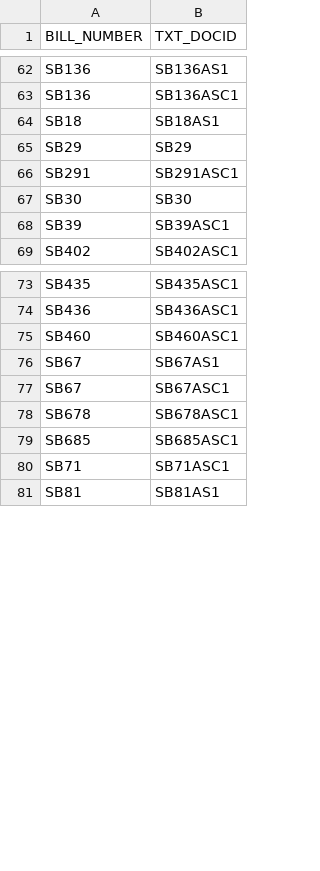
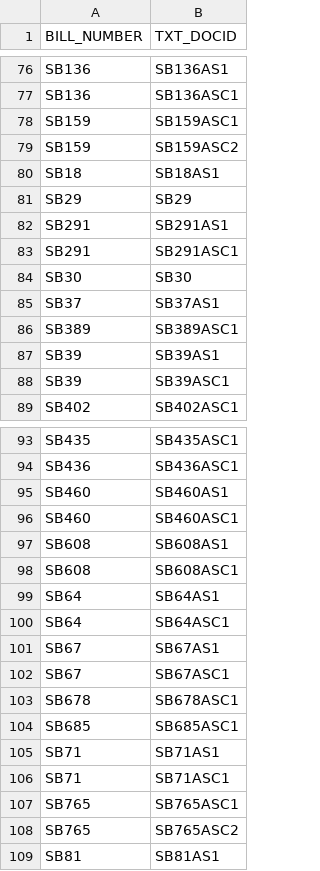
Before and after one commit to kyle-engler/va-legislature-datasette, a CSV file: va_legislature_datasette/lis_data/Amendments.csv, drawn as a sheet; only a part is shown, gaps mark what is left out; the diff covers the shown part only.

```diff
--- a/va_legislature_datasette/lis_data/Amendments.csv
+++ b/va_legislature_datasette/lis_data/Amendments.csv
@@ -63,6 +77,12 @@
 "SB136          ","SB136ASC1           "
+"SB159          ","SB159ASC1           "
+"SB159          ","SB159ASC2           "
 "SB18           ","SB18AS1             "
 "SB29           ","SB29                "
+"SB291          ","SB291AS1            "
 "SB291          ","SB291ASC1           "
 "SB30           ","SB30                "
+"SB37           ","SB37AS1             "
+"SB389          ","SB389ASC1           "
+"SB39           ","SB39AS1             "
 "SB39           ","SB39ASC1            "
@@ -74,3 +94,8 @@
 "SB436          ","SB436ASC1           "
+"SB460          ","SB460AS1            "
 "SB460          ","SB460ASC1           "
+"SB608          ","SB608AS1            "
+"SB608          ","SB608ASC1           "
+"SB64           ","SB64AS1             "
+"SB64           ","SB64ASC1            "
 "SB67           ","SB67AS1             "
@@ -79,3 +104,6 @@
 "SB685          ","SB685ASC1           "
+"SB71           ","SB71AS1             "
 "SB71           ","SB71ASC1            "
+"SB765          ","SB765ASC1           "
+"SB765          ","SB765ASC2           "
 "SB81           ","SB81AS1             "
```
Also changed, not shown: 14 added rows elsewhere in this file, va_legislature_datasette/lis_data/DOCKET.csv, va_legislature_datasette/lis_data/SUBDOCKET.csv, 6 other files.
